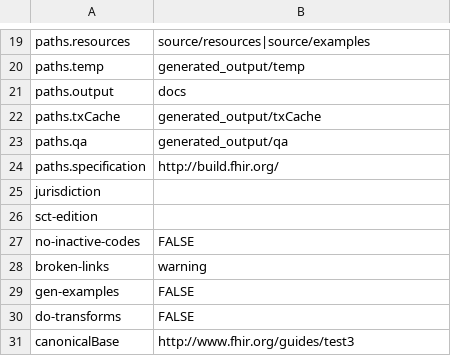
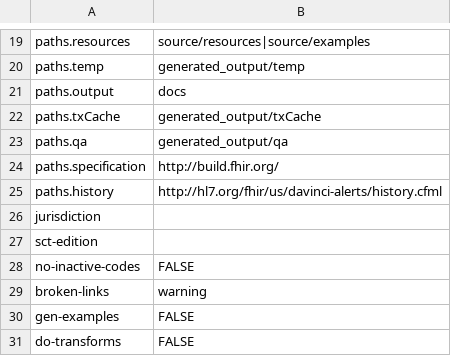
Before and after one commit to Healthedata1/IG-Template2, a CSV file: definitions.csv, drawn as a sheet; only a part is shown, gaps mark what is left out; the shorter side is filled out with more unchanged rows; the diff names each change by its address in the sheet, - before the commit and + after, or states it on an @@ line.

```diff
--- a/definitions.csv
+++ b/definitions.csv
+row 25: paths.history | http://hl7.org/fhir/us/davinci-alerts/history.cfml
```
Also changed, not shown: 2 other files.
